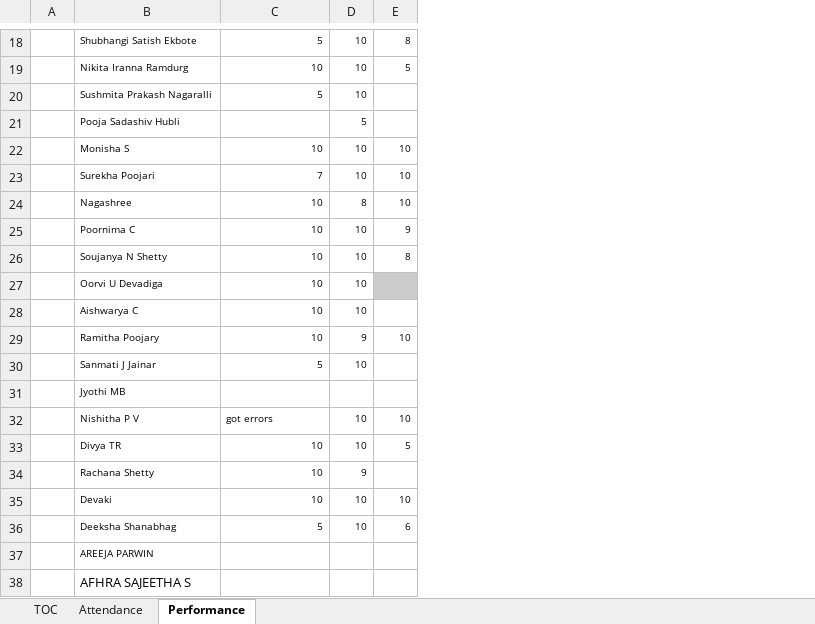
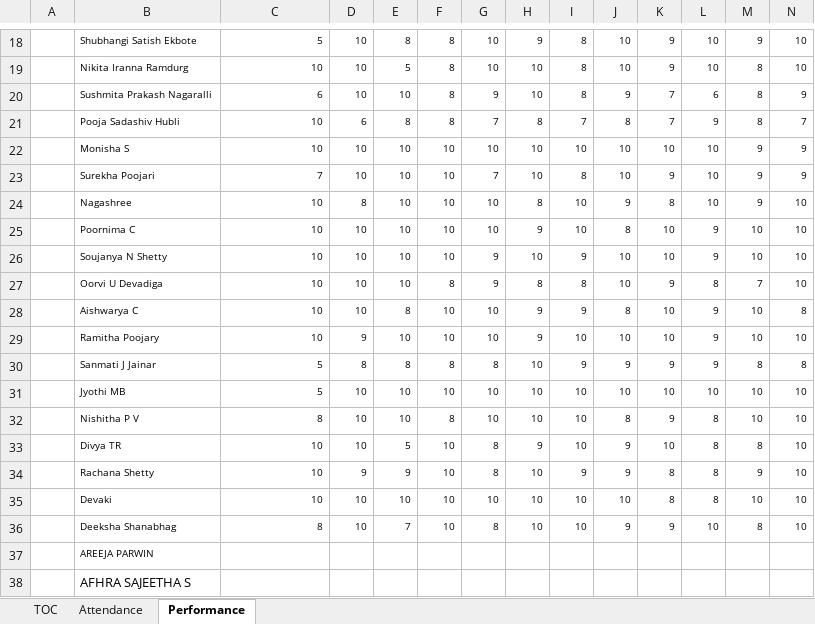
Before and after one commit to jagasia/dec1, an Excel workbook: dec1.xlsx, sheet Performance, drawn as a sheet; only a part is shown, gaps mark what is left out; values as stored, in another font and other column widths than the file's, no borders; the diff covers the shown part only; the diff names each change by its address in the sheet, - before the commit and + after, or states it on an @@ line.

```diff
--- a/dec1.xlsx (sheet Performance)
+++ b/dec1.xlsx (sheet Performance)
+column F, rows 18-36: 8 | 8 | 8 | 8 | 10 | 10 | 10 | 10 | 10 | 8 | 10 | 10 | 8 | 10 | 8 | 10 | 10 | 10 | 10
+column G, rows 18-36: 10 | 10 | 9 | 7 | 10 | 7 | 10 | 10 | 9 | 9 | 10 | 10 | 8 | 10 | 10 | 8 | 8 | 10 | 8
+column H, rows 18-36: 9 | 10 | 10 | 8 | 10 | 10 | 8 | 9 | 10 | 8 | 9 | 9 | 10 | 10 | 10 | 9 | 10 | 10 | 10
+column I, rows 18-36: 8 | 8 | 8 | 7 | 10 | 8 | 10 | 10 | 9 | 8 | 9 | 10 | 9 | 10 | 10 | 10 | 9 | 10 | 10
+column J, rows 18-36: 10 | 10 | 9 | 8 | 10 | 10 | 9 | 8 | 10 | 10 | 8 | 10 | 9 | 10 | 8 | 9 | 9 | 10 | 9
+column K, rows 18-36: 9 | 9 | 7 | 7 | 10 | 9 | 8 | 10 | 10 | 9 | 10 | 10 | 9 | 10 | 9 | 10 | 8 | 8 | 9
+column L, rows 18-36: 10 | 10 | 6 | 9 | 10 | 10 | 10 | 9 | 9 | 8 | 9 | 9 | 9 | 10 | 8 | 8 | 8 | 8 | 10
+column M, rows 18-36: 9 | 8 | 8 | 8 | 9 | 9 | 9 | 10 | 10 | 7 | 10 | 10 | 8 | 10 | 10 | 8 | 9 | 10 | 8
+column N, rows 18-36: 10 | 10 | 9 | 7 | 9 | 9 | 10 | 10 | 10 | 10 | 8 | 10 | 8 | 10 | 10 | 10 | 10 | 10 | 10
-C20: 5
+C20: 6
-E20: (empty)
+E20: 10
-C21: (empty)
+C21: 10
-D21: 5
+D21: 6
-E21: (empty)
+E21: 8
-E25: 9
+E25: 10
-E26: 8
+E26: 10
-E27: (empty)
+E27: 10
-E27 fill: #CCCCCC
+E27 fill: none
-E28: (empty)
+E28: 8
-D30: 10
+D30: 8
-E30: (empty)
+E30: 8
-C31: (empty)
+C31: 5
-D31: (empty)
+D31: 10
-E31: (empty)
+E31: 10
-C32: got errors
+C32: 8
-C32 alignment: left
+C32 alignment: right
-E34: (empty)
+E34: 9
-C36: 5
+C36: 8
-E36: 6
+E36: 7
```
Also changed, not shown: 15 edited cells elsewhere in this sheet, sheet Attendance, 1 other file.
